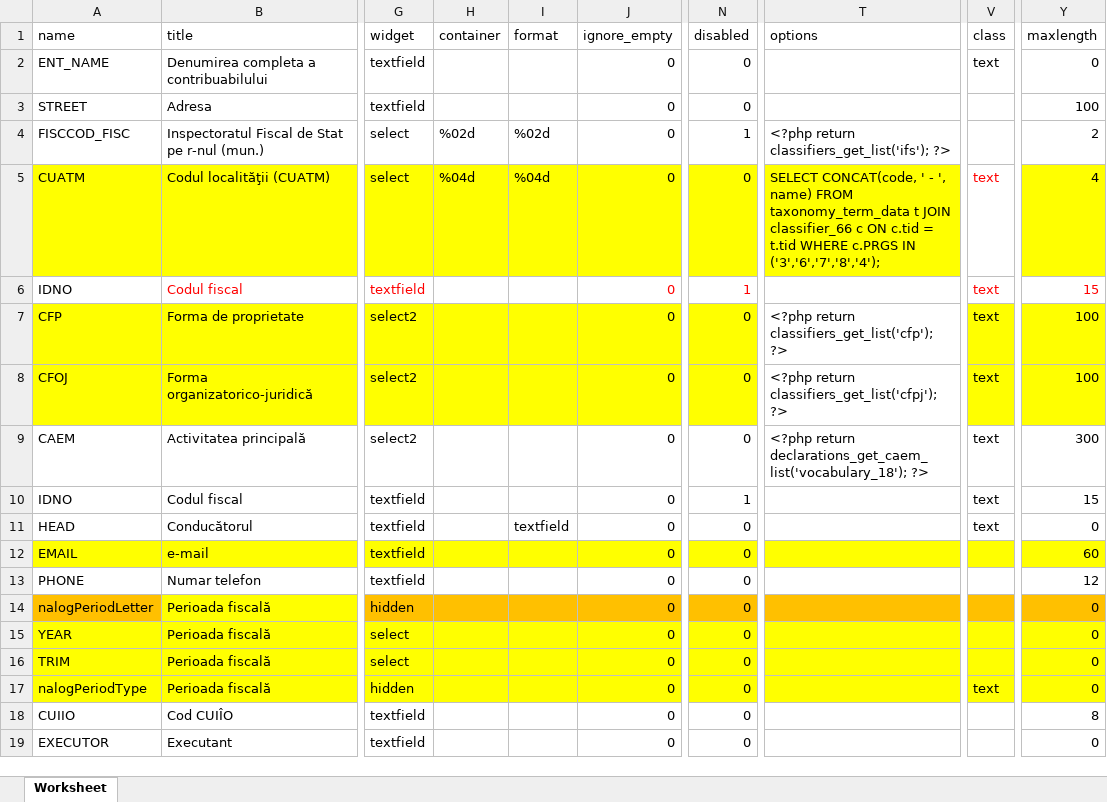
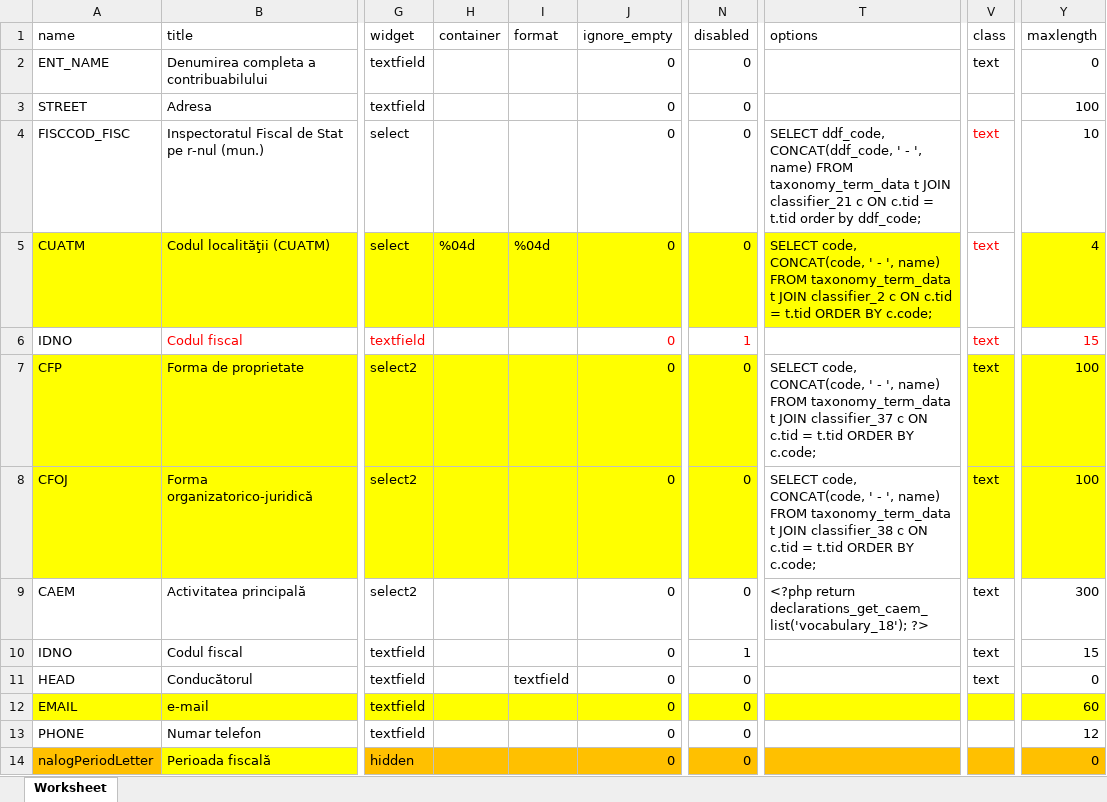
Before and after one commit to androidacvtivity/18, an Excel workbook: 5-con_22/5_CON_22.xlsx, sheet Worksheet, drawn as a sheet; only a part is shown, gaps mark what is left out; the shorter side is filled out with more unchanged rows; values as stored, in another font and other column widths than the file's, no borders; the diff names each change by its address in the sheet, - before the commit and + after, or states it on an @@ line.

```diff
--- a/5-con_22/5_CON_22.xlsx (sheet Worksheet)
+++ b/5-con_22/5_CON_22.xlsx (sheet Worksheet)
-H4 (container): %02d
+H4 (container): (empty)
-I4 (format): %02d
+I4 (format): (empty)
-N4 (disabled): 1
+N4 (disabled): 0
-T4 (options): <?php return classifiers_get_list('ifs'); ?>
+T4 (options): SELECT ddf_code, CONCAT(ddf_code, ' - ', name) FROM taxonomy_term_data t JOIN classifier_21 c ON c.tid = t.tid order by ddf_code;
-V4 (class): (empty)
+V4 (class): text
-Y4 (maxlength): 2
+Y4 (maxlength): 10
-T5 (options): SELECT CONCAT(code, ' - ', name) FROM taxonomy_term_data t JOIN classifier_66 c ON c.tid = t.tid WHERE c.PRGS IN ('3','6','7','8','4');
+T5 (options): SELECT code, CONCAT(code, ' - ', name) FROM taxonomy_term_data t JOIN classifier_2 c ON c.tid = t.tid ORDER BY c.code;
-T7 (options): <?php return classifiers_get_list('cfp'); ?>
+T7 (options): SELECT code, CONCAT(code, ' - ', name) FROM taxonomy_term_data t JOIN classifier_37 c ON c.tid = t.tid ORDER BY c.code;
-T8 (options): <?php return classifiers_get_list('cfpj'); ?>
+T8 (options): SELECT code, CONCAT(code, ' - ', name) FROM taxonomy_term_data t JOIN classifier_38 c ON c.tid = t.tid ORDER BY c.code;
```
Also changed, not shown: 1 other file.
